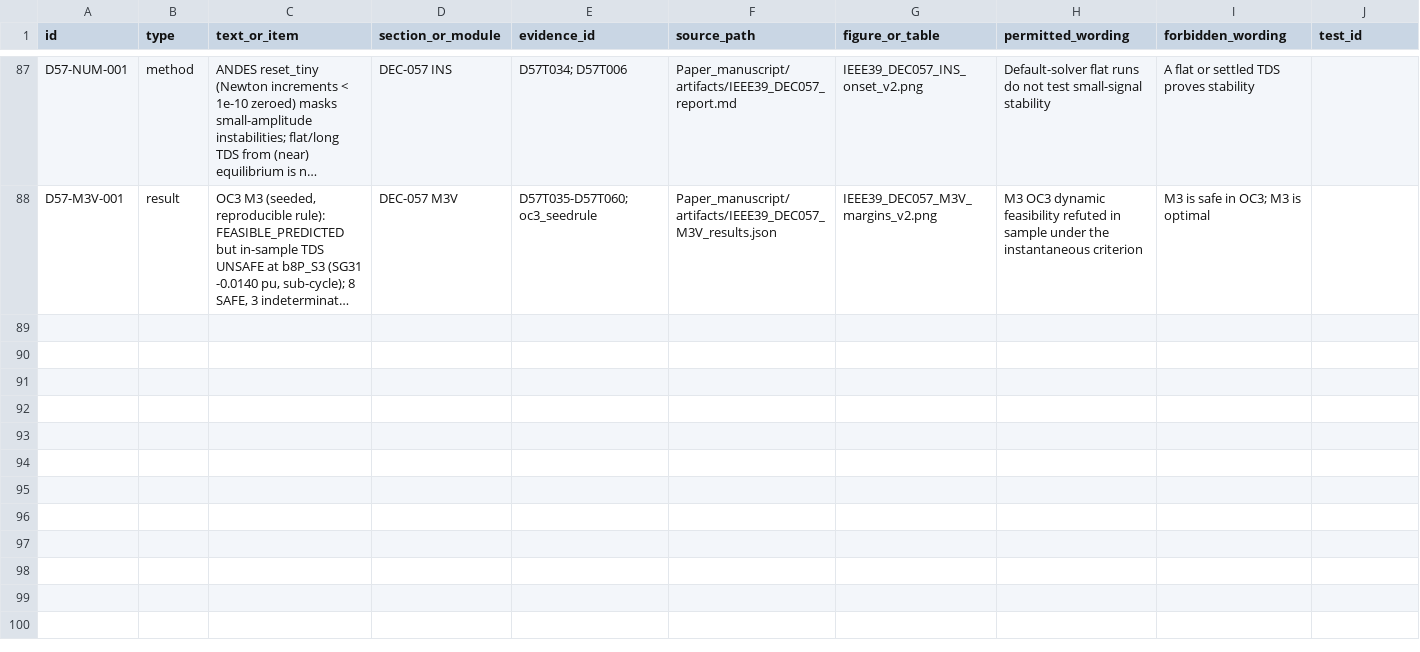
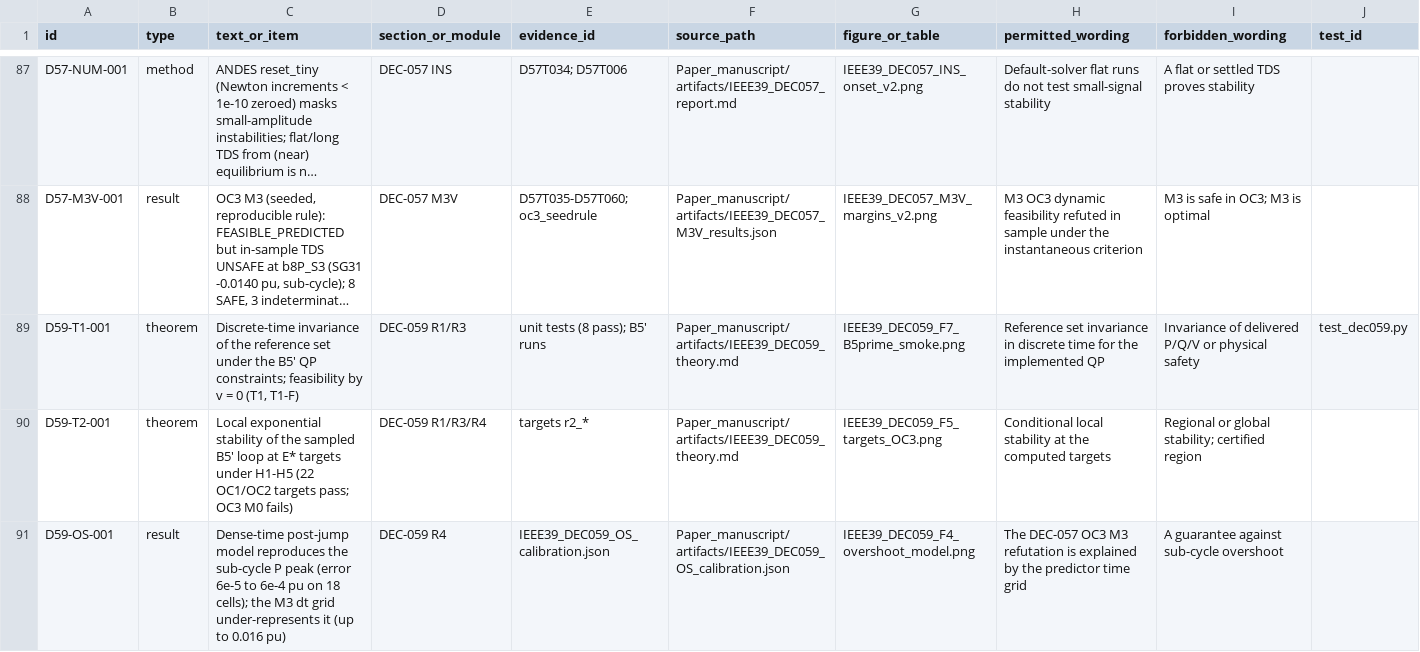
Before and after one commit to gemejiar/resilient_distributed_control_PS, a CSV file: ops/sted/traceability_matrix.csv, drawn as a sheet; only a part is shown, gaps mark what is left out; long unchanged cells end in …; rows hold the shown columns only; the diff covers the shown part only; the diff names each change by its address in the sheet, - before the commit and + after, or states it on an @@ line.

```diff
--- a/ops/sted/traceability_matrix.csv
+++ b/ops/sted/traceability_matrix.csv
+row 89: D59-T1-001 | theorem | Discrete-time invariance of the reference set under the B5' QP constraints; feasibility by v = 0 (T1, T1-F) | DEC-059 R1/R3 | unit tests (8 pass); B5' runs | Paper_manuscript/artifacts/IEEE39_DEC059_theory.md | IEEE39_DEC059_F7_B5prime_smoke.png | Reference set invariance in discrete time for the implemented QP | Invariance of delivered P/Q/V or physical safety | test_dec059.py
+row 90: D59-T2-001 | theorem | Local exponential stability of the sampled B5' loop at E* targets under H1-H5 (22 OC1/OC2 targets pass; OC3 M0 fails) | DEC-059 R1/R3/R4 | targets r2_* | Paper_manuscript/artifacts/IEEE39_DEC059_theory.md | IEEE39_DEC059_F5_targets_OC3.png | Conditional local stability at the computed targets | Regional or global stability; certified region
+row 91: D59-OS-001 | result | Dense-time post-jump model reproduces the sub-cycle P peak (error 6e-5 to 6e-4 pu on 18 cells); the M3 dt grid under-represents it (up to 0.016 pu) | DEC-059 R4 | IEEE39_DEC059_OS_calibration.json | Paper_manuscript/artifacts/IEEE39_DEC059_OS_calibration.json | IEEE39_DEC059_F4_overshoot_model.png | The DEC-057 OC3 M3 refutation is explained by the predictor time grid | A guarantee against sub-cycle overshoot
```
Also changed, not shown: 2 added rows elsewhere in this file, 12 other files.
